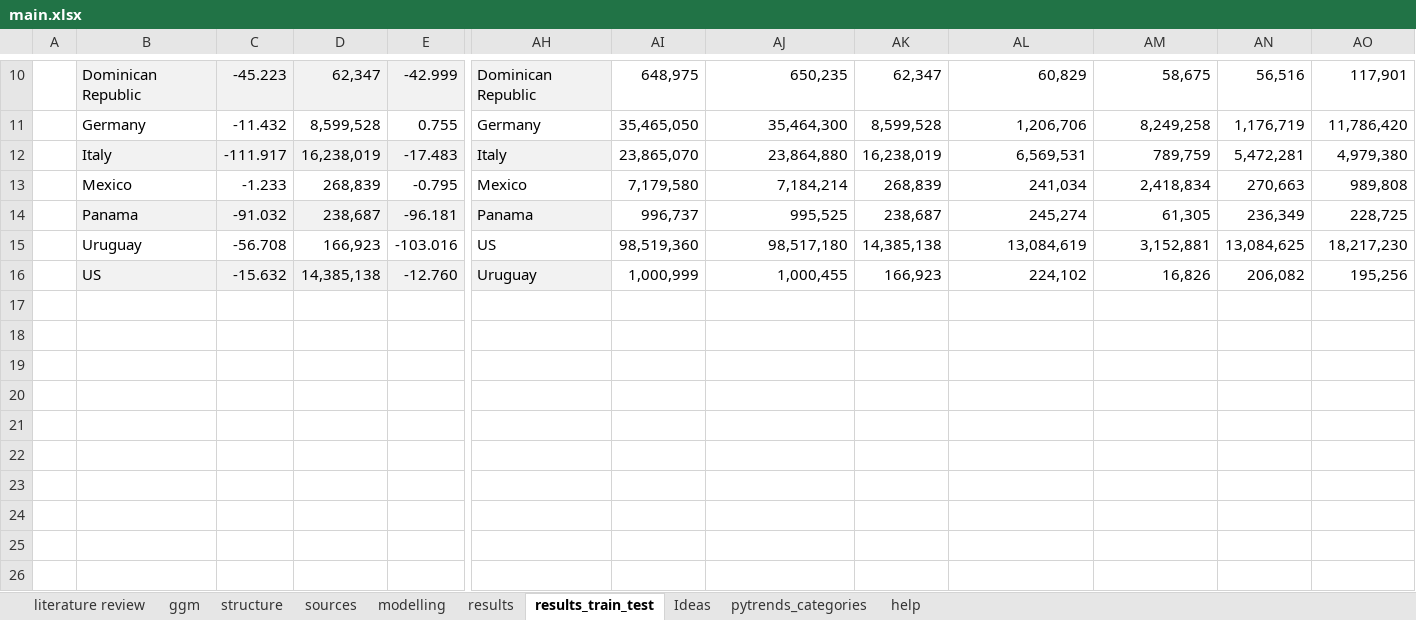
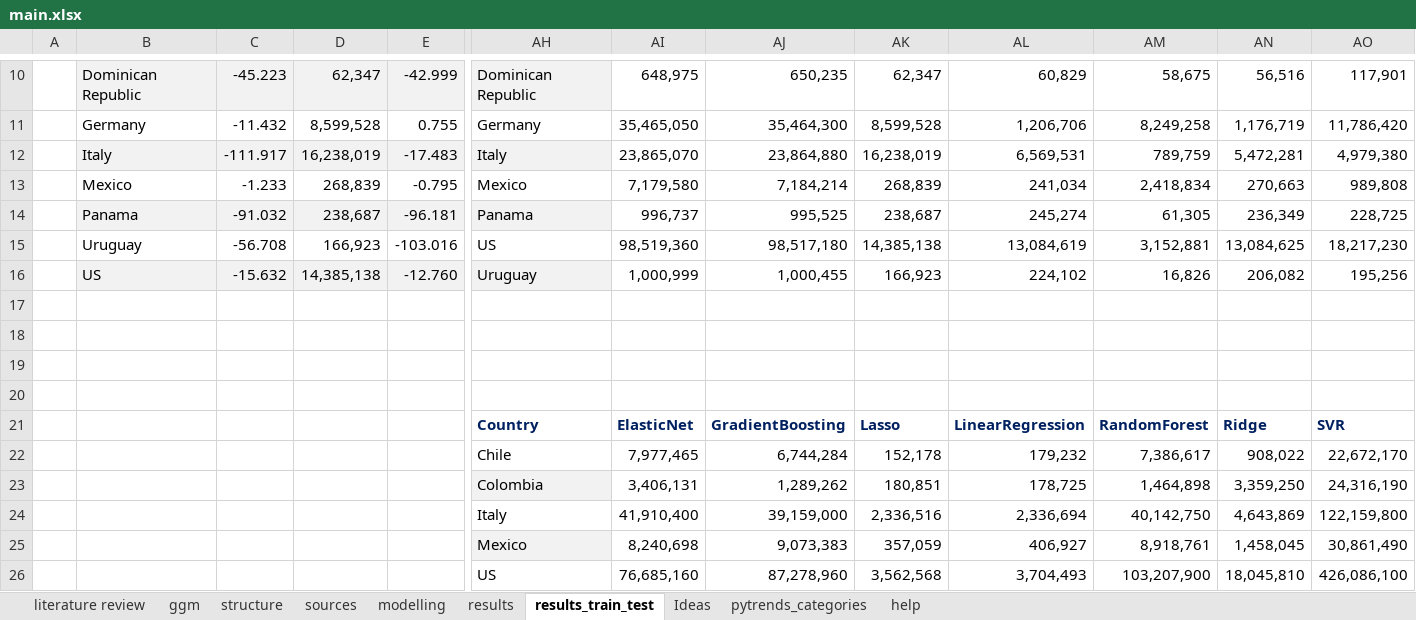
Before and after one commit to danielgvb/thesis, an Excel workbook: administrative/main.xlsx, sheet results_train_test, drawn as a sheet; only a part is shown, gaps mark what is left out; values as stored, in another font and other column widths than the file's, no borders; conditional formats not drawn; rows hold the shown columns only; the diff names each change by its address in the sheet, - before the commit and + after, or states it on an @@ line.

```diff
--- a/administrative/main.xlsx (sheet results_train_test)
+++ b/administrative/main.xlsx (sheet results_train_test)
+row 17: (empty)
+row 18: (empty)
+row 19: (empty)
+row 20: (empty)
+row 21:  |  |  |  |  | Country | ElasticNet | GradientBoosting | Lasso | LinearRegression | RandomForest | Ridge | SVR
+row 22:  |  |  |  |  | Chile | 7,977,465 | 6,744,284 | 152,178 | 179,232 | 7,386,617 | 908,022 | 22,672,170
+row 23:  |  |  |  |  | Colombia | 3,406,131 | 1,289,262 | 180,851 | 178,725 | 1,464,898 | 3,359,250 | 24,316,190
+row 24:  |  |  |  |  | Italy | 41,910,400 | 39,159,000 | 2,336,516 | 2,336,694 | 40,142,750 | 4,643,869 | 122,159,800
+row 25:  |  |  |  |  | Mexico | 8,240,698 | 9,073,383 | 357,059 | 406,927 | 8,918,761 | 1,458,045 | 30,861,490
+row 26:  |  |  |  |  | US | 76,685,160 | 87,278,960 | 3,562,568 | 3,704,493 | 103,207,900 | 18,045,810 | 426,086,100
```
Also changed, not shown: sheet results, formulas that keep their value, 3 other files.
